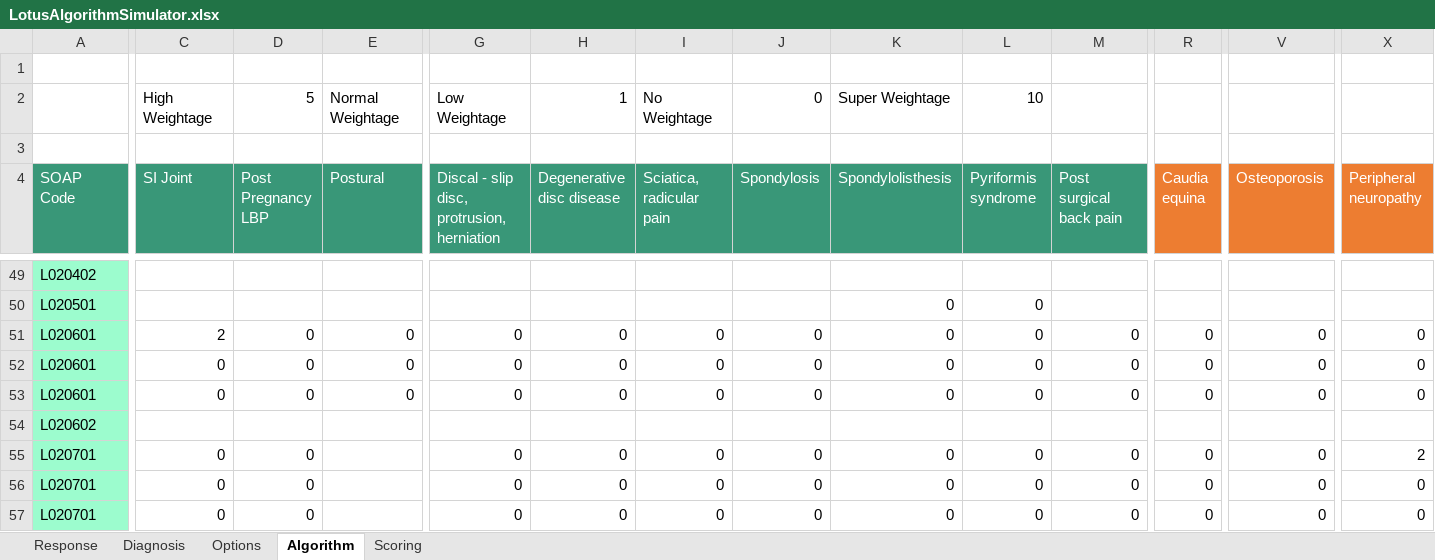
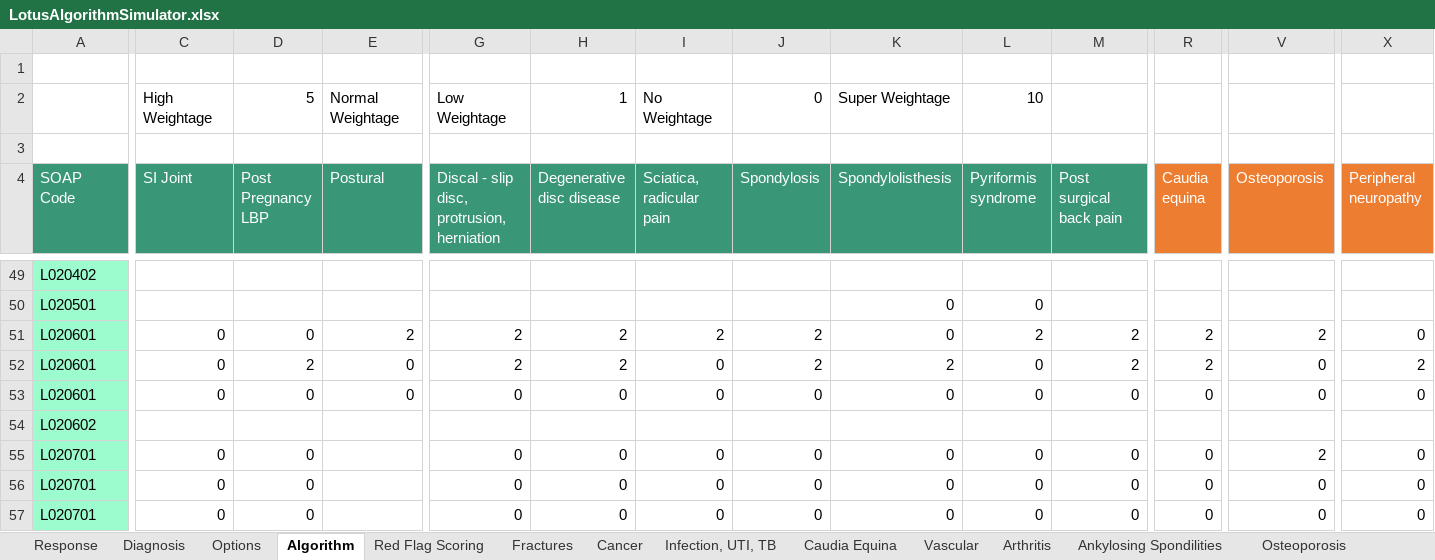
Before and after one commit to Shasidharyadav/healbuddy-5.1, an Excel workbook: public/Excel/LotusAlgorithmSimulator.xlsx, sheet Algorithm, drawn as a sheet; only a part is shown, gaps mark what is left out; values as stored, in another font and other column widths than the file's, no borders; the diff covers the shown part only; the diff names each change by its address in the sheet, - before the commit and + after, or states it on an @@ line.

```diff
--- a/public/Excel/LotusAlgorithmSimulator.xlsx (sheet Algorithm)
+++ b/public/Excel/LotusAlgorithmSimulator.xlsx (sheet Algorithm)
@@ sheet tab hidden: Scoring @@
+sheet tab: Red Flag Scoring
+sheet tab: Fractures
+sheet tab: Cancer
+sheet tab: Infection, UTI, TB
+sheet tab: Caudia Equina
+sheet tab: Vascular
+sheet tab: Arthritis
+sheet tab: Ankylosing Spondilities
+sheet tab: Osteoporosis
-C51 (SI Joint): 2
+C51 (SI Joint): 0
-E51 (Postural): 0
+E51 (Postural): 2
-G51:G52: 0
+G51:G52: 2
-H51:H52 (Degenerative disc disease): 0
+H51:H52 (Degenerative disc disease): 2
-I51 (Sciatica, radicular pain): 0
+I51 (Sciatica, radicular pain): 2
-J51:J52 (Spondylosis): 0
+J51:J52 (Spondylosis): 2
-L51 (Pyriformis syndrome): 0
+L51 (Pyriformis syndrome): 2
-M51:M52 (Post surgical back pain): 0
+M51:M52 (Post surgical back pain): 2
-R51:R52 (Caudia equina): 0
+R51:R52 (Caudia equina): 2
-V51 (Osteoporosis): 0
+V51 (Osteoporosis): 2
-D52 (Post Pregnancy LBP): 0
+D52 (Post Pregnancy LBP): 2
-K52 (Spondylolisthesis): 0
+K52 (Spondylolisthesis): 2
-X52 (Peripheral neuropathy): 0
+X52 (Peripheral neuropathy): 2
-V55 (Osteoporosis): 0
+V55 (Osteoporosis): 2
-X55 (Peripheral neuropathy): 2
+X55 (Peripheral neuropathy): 0
```
Also changed, not shown: 4 added rows, 4 removed rows and 54 edited cells elsewhere in this sheet, sheet Diagnosis, sheet Options, sheet Response, other sheet tabs, formulas that keep their value, hidden cells, 41 other files.
